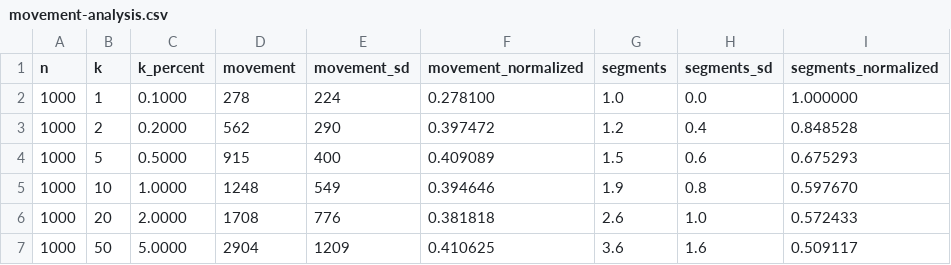
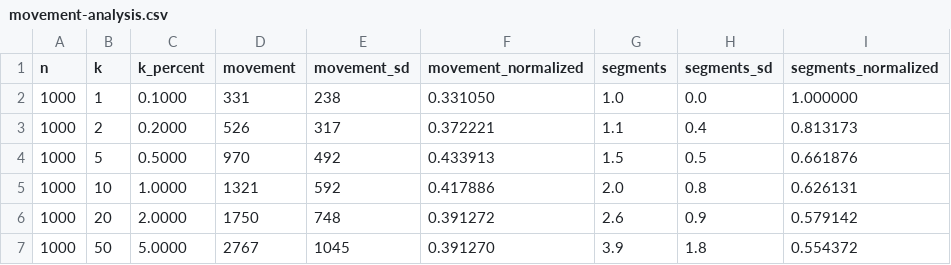
Before and after one commit to shudv/deltasort, a CSV file: paper/figures/movement-analysis.csv, drawn as a sheet; only a part is shown; the diff covers the shown part only.

```diff
--- a/paper/figures/movement-analysis.csv
+++ b/paper/figures/movement-analysis.csv
@@ -1,7 +1,7 @@
 n,k,k_percent,movement,movement_sd,movement_normalized,segments,segments_sd,segments_normalized
-1000,1,0.1000,278,224,0.278100,1.0,0.0,1.000000
-1000,2,0.2000,562,290,0.397472,1.2,0.4,0.848528
-1000,5,0.5000,915,400,0.409089,1.5,0.6,0.675293
-1000,10,1.0000,1248,549,0.394646,1.9,0.8,0.597670
-1000,20,2.0000,1708,776,0.381818,2.6,1.0,0.572433
-1000,50,5.0000,2904,1209,0.410625,3.6,1.6,0.509117
+1000,1,0.1000,331,238,0.331050,1.0,0.0,1.000000
+1000,2,0.2000,526,317,0.372221,1.1,0.4,0.813173
+1000,5,0.5000,970,492,0.433913,1.5,0.5,0.661876
+1000,10,1.0000,1321,592,0.417886,2.0,0.8,0.626131
+1000,20,2.0000,1750,748,0.391272,2.6,0.9,0.579142
+1000,50,5.0000,2767,1045,0.391270,3.9,1.8,0.554372
```
Also changed, not shown: 151 edited cells elsewhere in this file, paper/figures/comparator-analysis.csv, paper/figures/rust/crossover-all.csv, 14 other files.
